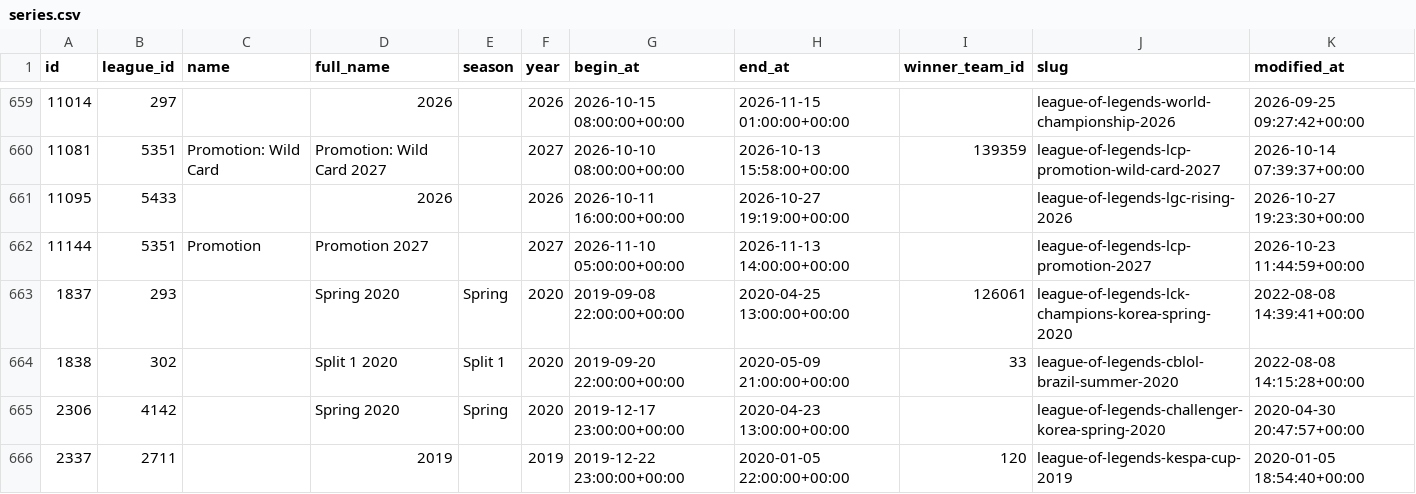
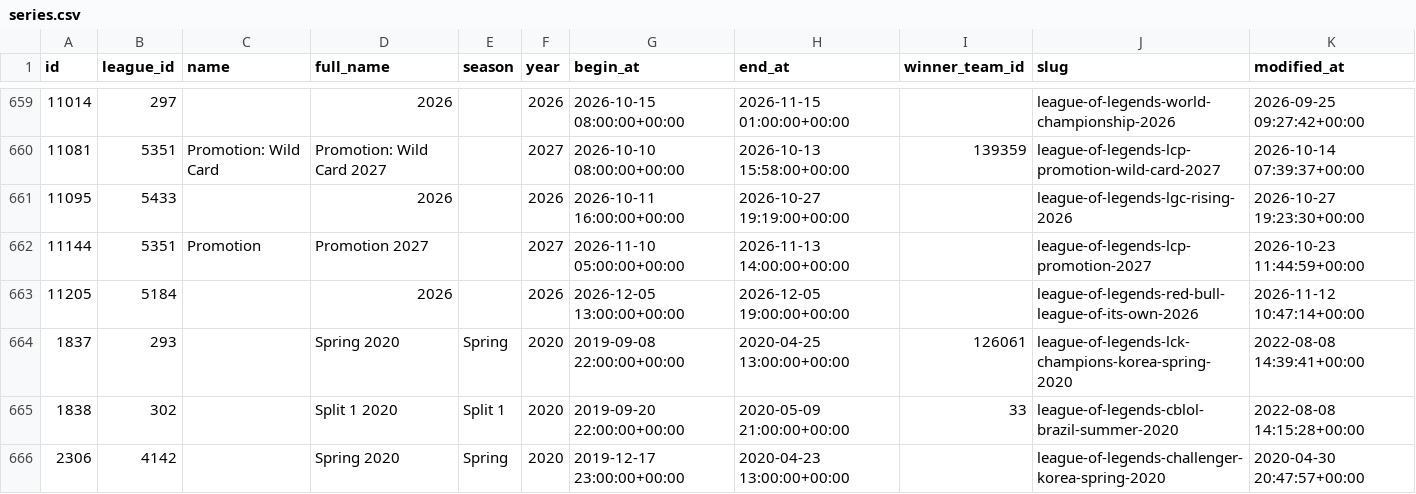
Before and after one commit to Shiokaa/Projet-ETL, a CSV file: data/processed/series.csv, drawn as a sheet; only a part is shown, gaps mark what is left out; the shorter side is filled out with more unchanged rows; the diff names each change by its address in the sheet, - before the commit and + after, or states it on an @@ line.

```diff
--- a/data/processed/series.csv
+++ b/data/processed/series.csv
+row 663: 11205 | 5184 |  | 2026 |  | 2026 | 2026-12-05 13:00:00+00:00 | 2026-12-05 19:00:00+00:00 |  | league-of-legends-red-bull-league-of-its-own-2026 | 2026-11-12 10:47:14+00:00
```
Also changed, not shown: data/processed/players.csv, data/processed/teams.csv, 10 other files.
